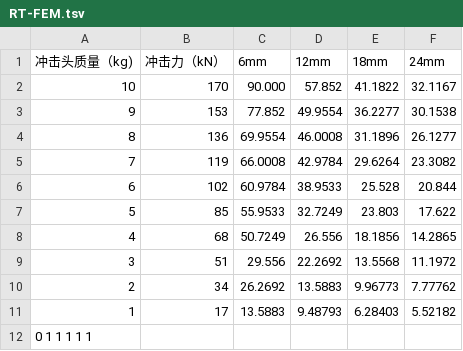
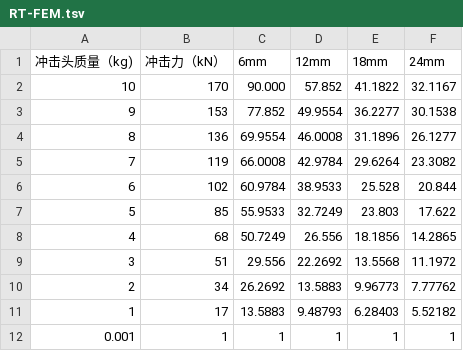
Before and after one commit to LV-Robotics-Lab/engineai_ros2_workspace, a TSV file: scripts/ThicknessCalculate/RT-FEM.tsv, drawn as a sheet; removed rows and columns are numbered as before the commit, all else as after; the diff names each change by its address in the sheet, - before the commit and + after, or states it on an @@ line.

```diff
--- a/scripts/ThicknessCalculate/RT-FEM.tsv
+++ b/scripts/ThicknessCalculate/RT-FEM.tsv
-row 12: 0 1 1 1 1 1
+row 12: 0.001 | 1 | 1 | 1 | 1 | 1
```
Also changed, not shown: 4 other files.
